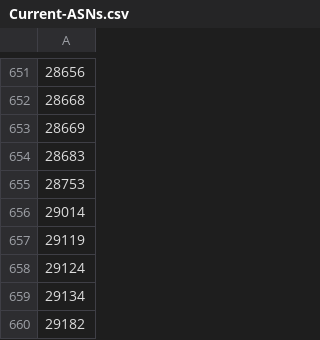
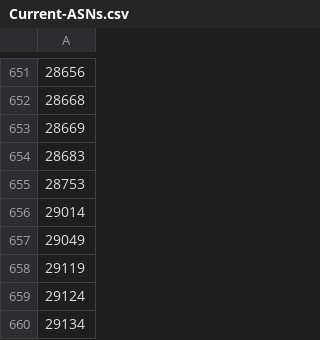
Before and after one commit to cypher139/ipblacklist, a CSV file: Reports/Current-ASNs.csv, drawn as a sheet; only a part is shown, gaps mark what is left out; the shorter side is filled out with more unchanged rows; the diff names each change by its address in the sheet, - before the commit and + after, or states it on an @@ line.

```diff
--- a/Reports/Current-ASNs.csv
+++ b/Reports/Current-ASNs.csv
+row 657: 29049
```
Also changed, not shown: Reports/ASN-CN.csv, Reports/ASN-IP.csv, 6 other files.
